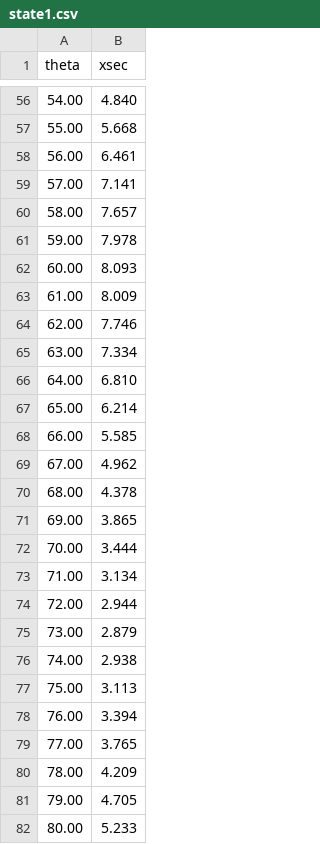
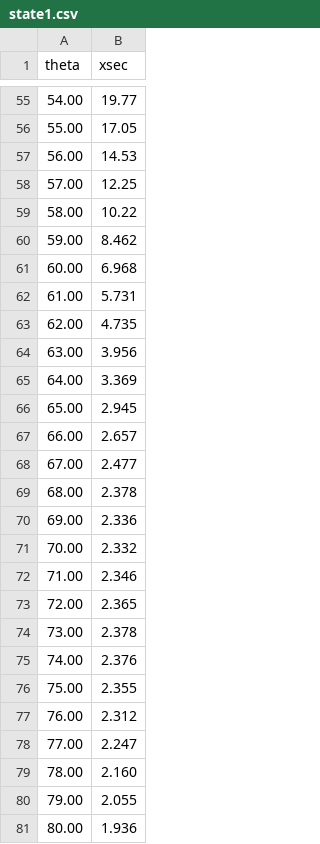
Before and after one commit to eli-temanson/myFresco, a CSV file: 19F_dp/data/state1.csv, drawn as a sheet; only a part is shown, gaps mark what is left out; the diff covers the shown part only.

```diff
--- a/19F_dp/data/state1.csv
+++ b/19F_dp/data/state1.csv
@@ -56,27 +55,27 @@ theta,xsec
-54.00,4.840
-55.00,5.668
-56.00,6.461
-57.00,7.141
-58.00,7.657
-59.00,7.978
-60.00,8.093
-61.00,8.009
-62.00,7.746
-63.00,7.334
-64.00,6.810
-65.00,6.214
-66.00,5.585
-67.00,4.962
-68.00,4.378
-69.00,3.865
-70.00,3.444
-71.00,3.134
-72.00,2.944
-73.00,2.879
-74.00,2.938
-75.00,3.113
-76.00,3.394
-77.00,3.765
-78.00,4.209
-79.00,4.705
-80.00,5.233
+54.00,19.77
+55.00,17.05
+56.00,14.53
+57.00,12.25
+58.00,10.22
+59.00,8.462
+60.00,6.968
+61.00,5.731
+62.00,4.735
+63.00,3.956
+64.00,3.369
+65.00,2.945
+66.00,2.657
+67.00,2.477
+68.00,2.378
+69.00,2.336
+70.00,2.332
+71.00,2.346
+72.00,2.365
+73.00,2.378
+74.00,2.376
+75.00,2.355
+76.00,2.312
+77.00,2.247
+78.00,2.160
+79.00,2.055
+80.00,1.936
```
Also changed, not shown: 1 removed row and 153 edited cells elsewhere in this file, 24 other files.
